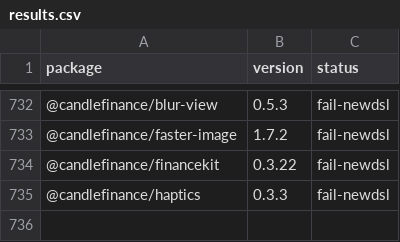
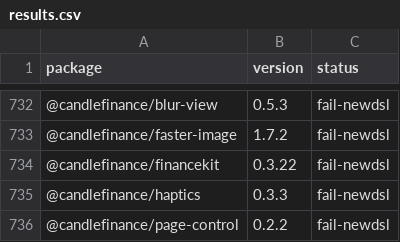
Before and after one commit to gabrieldonadel/agp-new-dsl, a CSV file: results.csv, drawn as a sheet; only a part is shown, gaps mark what is left out; the diff names each change by its address in the sheet, - before the commit and + after, or states it on an @@ line.

Commit message:
test(@candlefinance/page-control): fail-newdsl

```diff
--- a/results.csv
+++ b/results.csv
+row 736: @candlefinance/page-control | 0.2.2 | fail-newdsl
```
Also changed, not shown: 1 other file.
